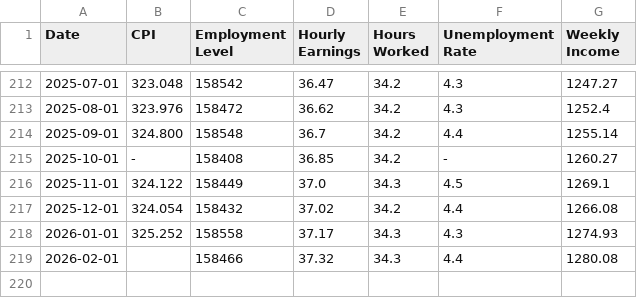
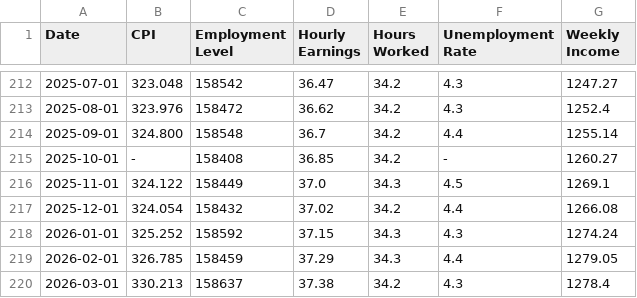
Before and after one commit to SaylorSwift/econ8320-Semester-Project, a CSV file: data.csv, drawn as a sheet; only a part is shown, gaps mark what is left out.

```diff
--- a/data.csv
+++ b/data.csv
@@ -217,3 +217,4 @@ Date,CPI,Employment Level,Hourly Earnings,Hours Worked,Unemployment Rate,Weekly
 2025-12-01,324.054,158432,37.02,34.2,4.4,1266.08
-2026-01-01,325.252,158558,37.17,34.3,4.3,1274.93
-2026-02-01,,158466,37.32,34.3,4.4,1280.08
+2026-01-01,325.252,158592,37.15,34.3,4.3,1274.24
+2026-02-01,326.785,158459,37.29,34.3,4.4,1279.05
+2026-03-01,330.213,158637,37.38,34.2,4.3,1278.4
```
Also changed, not shown: 1 other file.
